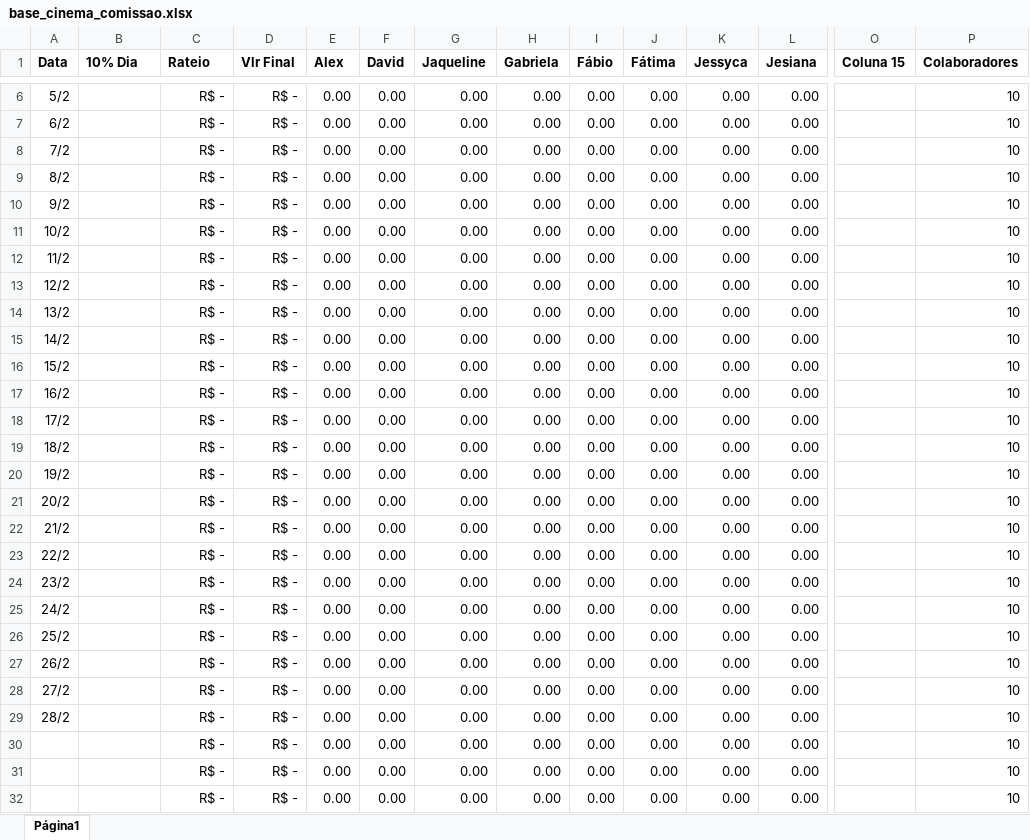
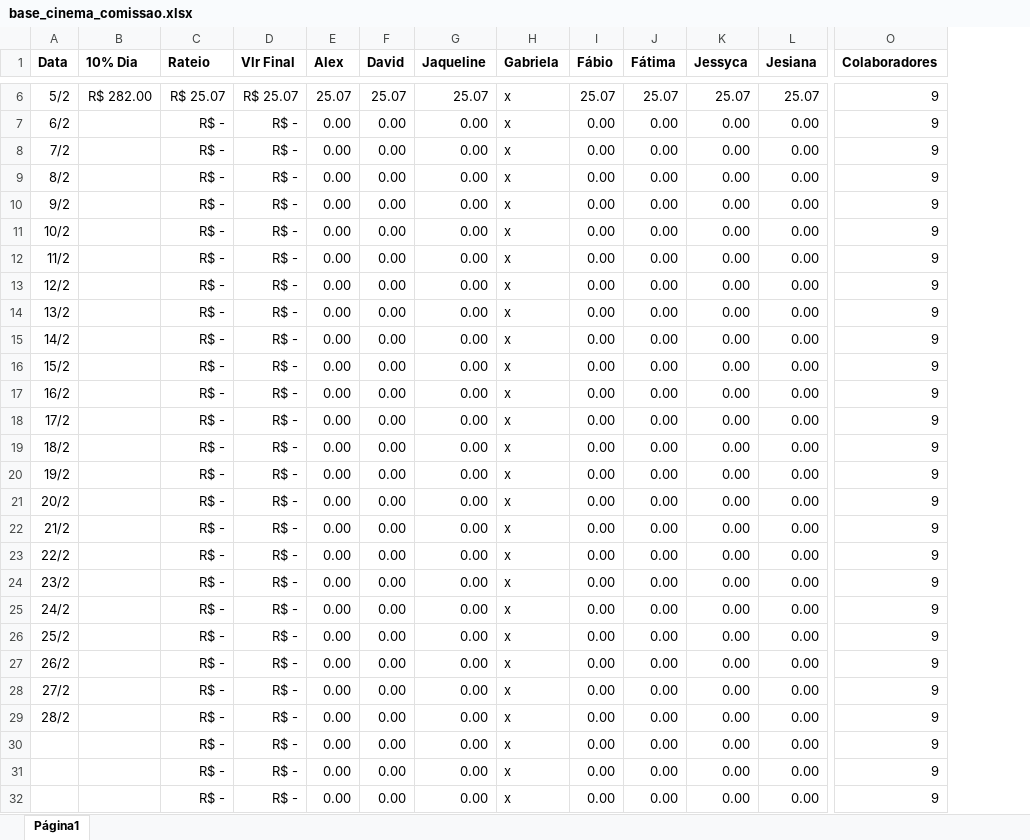
Before and after one commit to alexpereira82log-ui/scada_cafe, an Excel workbook: base_cinema_comissao.xlsx, sheet Página1, drawn as a sheet; only a part is shown, gaps mark what is left out; values as stored, in another font and other column widths than the file's, no borders; charts and pictures not drawn; removed rows and columns are numbered as before the commit, all else as after; the diff covers the shown part only; the diff names each change by its address in the sheet, - before the commit and + after, or states it on an @@ line.

```diff
--- a/base_cinema_comissao.xlsx (sheet Página1)
+++ b/base_cinema_comissao.xlsx (sheet Página1)
-column O (Coluna 15), empty
-B6 (10% Dia): (empty)
+B6 (10% Dia): R$ 282.00
-C6 (Rateio): R$ -
+C6 (Rateio): R$ 25.07
-D6 (Vlr Final): R$ -
+D6 (Vlr Final): R$ 25.07
-E6 (Alex): 0.00
+E6 (Alex): 25.07
-F6 (David): 0.00
+F6 (David): 25.07
-G6 (Jaqueline): 0.00
+G6 (Jaqueline): 25.07
-H6:H32 (Gabriela): 0.00
+H6:H32 (Gabriela): x
-I6 (Fábio): 0.00
+I6 (Fábio): 25.07
-J6 (Fátima): 0.00
+J6 (Fátima): 25.07
-K6 (Jessyca): 0.00
+K6 (Jessyca): 25.07
-L6 (Jesiana): 0.00
+L6 (Jesiana): 25.07
-O6:O32 (Colaboradores): 10
+O6:O32 (Colaboradores): 9
```
Also changed, not shown: 54 edited cells elsewhere in this sheet, base_cinema.xlsx, base_cinema_perdas.xlsx, 1 other file.
